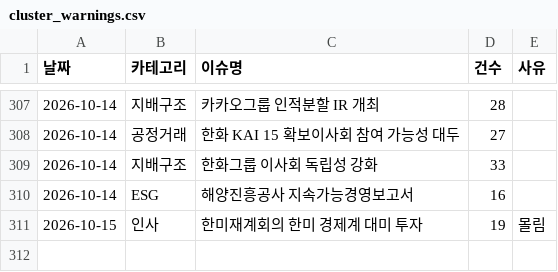
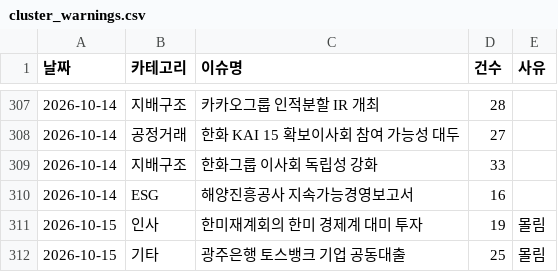
Before and after one commit to jshssysh/news-dashboard, a CSV file: cluster_warnings.csv, drawn as a sheet; only a part is shown, gaps mark what is left out.

```diff
--- a/cluster_warnings.csv
+++ b/cluster_warnings.csv
@@ -311 +311,2 @@
 2026-10-15,인사,한미재계회의 한미 경제계 대미 투자,19,몰림
+2026-10-15,기타,광주은행 토스뱅크 기업 공동대출,25,몰림
```
Also changed, not shown: 9 other files.
